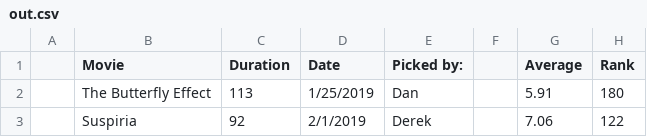
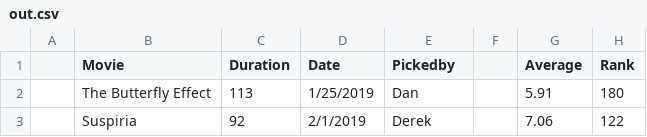
Before and after one commit to nickrinaldi88/Movie_DataVis, a CSV file: out.csv, drawn as a sheet; only a part is shown; the diff names each change by its address in the sheet, - before the commit and + after, or states it on an @@ line.

```diff
--- a/out.csv
+++ b/out.csv
-E1: Picked by:
+E1: Pickedby
```
Also changed, not shown: 2 other files.
